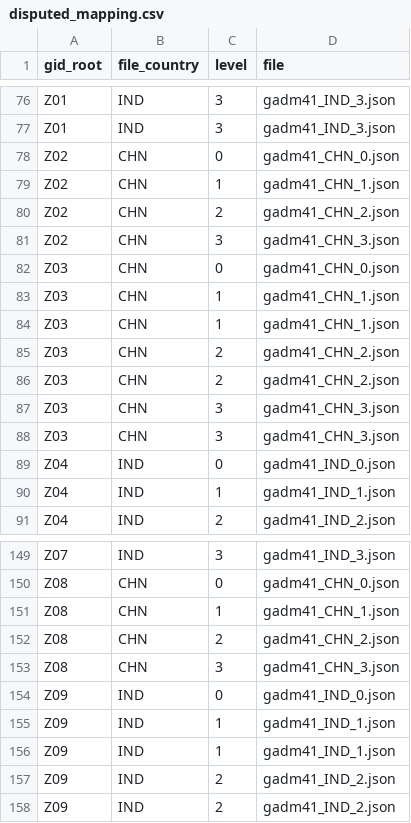
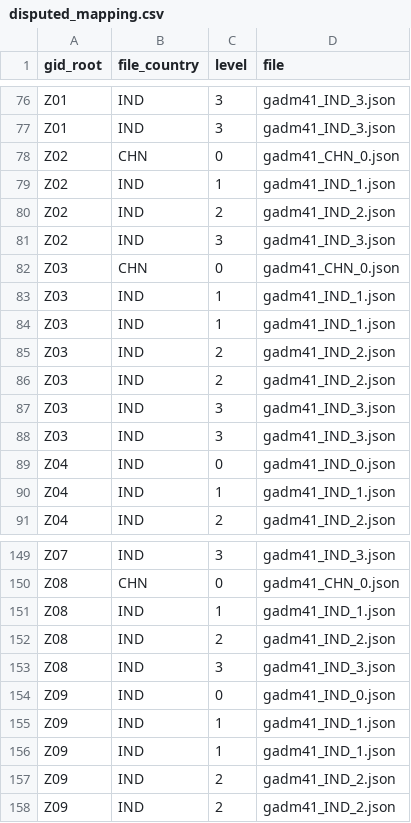
Before and after one commit to srajma/xatra, a CSV file: data/disputed_territories/disputed_mapping.csv, drawn as a sheet; only a part is shown, gaps mark what is left out; the diff covers the shown part only.

```diff
--- a/data/disputed_territories/disputed_mapping.csv
+++ b/data/disputed_territories/disputed_mapping.csv
@@ -78,12 +78,12 @@ Z01,IND,3,gadm41_IND_3.json
 Z02,CHN,0,gadm41_CHN_0.json
-Z02,CHN,1,gadm41_CHN_1.json
-Z02,CHN,2,gadm41_CHN_2.json
-Z02,CHN,3,gadm41_CHN_3.json
+Z02,IND,1,gadm41_IND_1.json
+Z02,IND,2,gadm41_IND_2.json
+Z02,IND,3,gadm41_IND_3.json
 Z03,CHN,0,gadm41_CHN_0.json
-Z03,CHN,1,gadm41_CHN_1.json
-Z03,CHN,1,gadm41_CHN_1.json
-Z03,CHN,2,gadm41_CHN_2.json
-Z03,CHN,2,gadm41_CHN_2.json
-Z03,CHN,3,gadm41_CHN_3.json
-Z03,CHN,3,gadm41_CHN_3.json
+Z03,IND,1,gadm41_IND_1.json
+Z03,IND,1,gadm41_IND_1.json
+Z03,IND,2,gadm41_IND_2.json
+Z03,IND,2,gadm41_IND_2.json
+Z03,IND,3,gadm41_IND_3.json
+Z03,IND,3,gadm41_IND_3.json
 Z04,IND,0,gadm41_IND_0.json
@@ -150,5 +150,5 @@ Z07,IND,3,gadm41_IND_3.json
 Z08,CHN,0,gadm41_CHN_0.json
-Z08,CHN,1,gadm41_CHN_1.json
-Z08,CHN,2,gadm41_CHN_2.json
-Z08,CHN,3,gadm41_CHN_3.json
+Z08,IND,1,gadm41_IND_1.json
+Z08,IND,2,gadm41_IND_2.json
+Z08,IND,3,gadm41_IND_3.json
 Z09,IND,0,gadm41_IND_0.json
```
Also changed, not shown: 18 added rows and 18 removed rows elsewhere in this file, data/disputed_territories/disputed_gid_list.csv, 6 other files.
